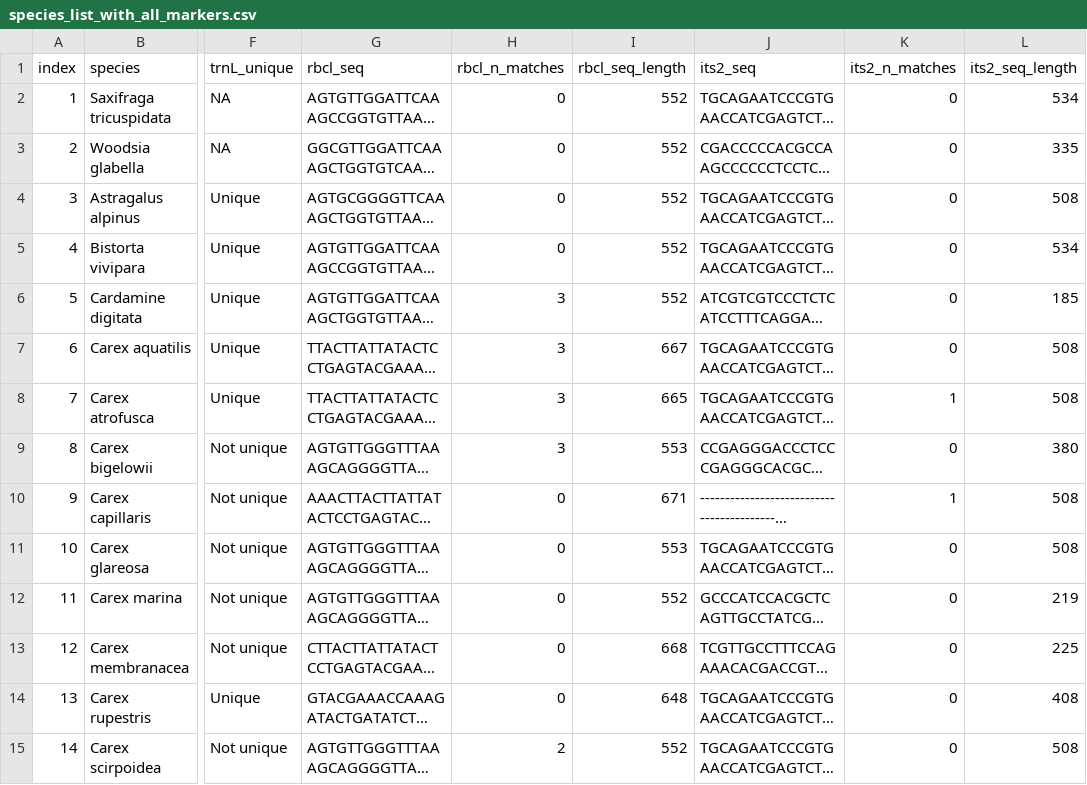
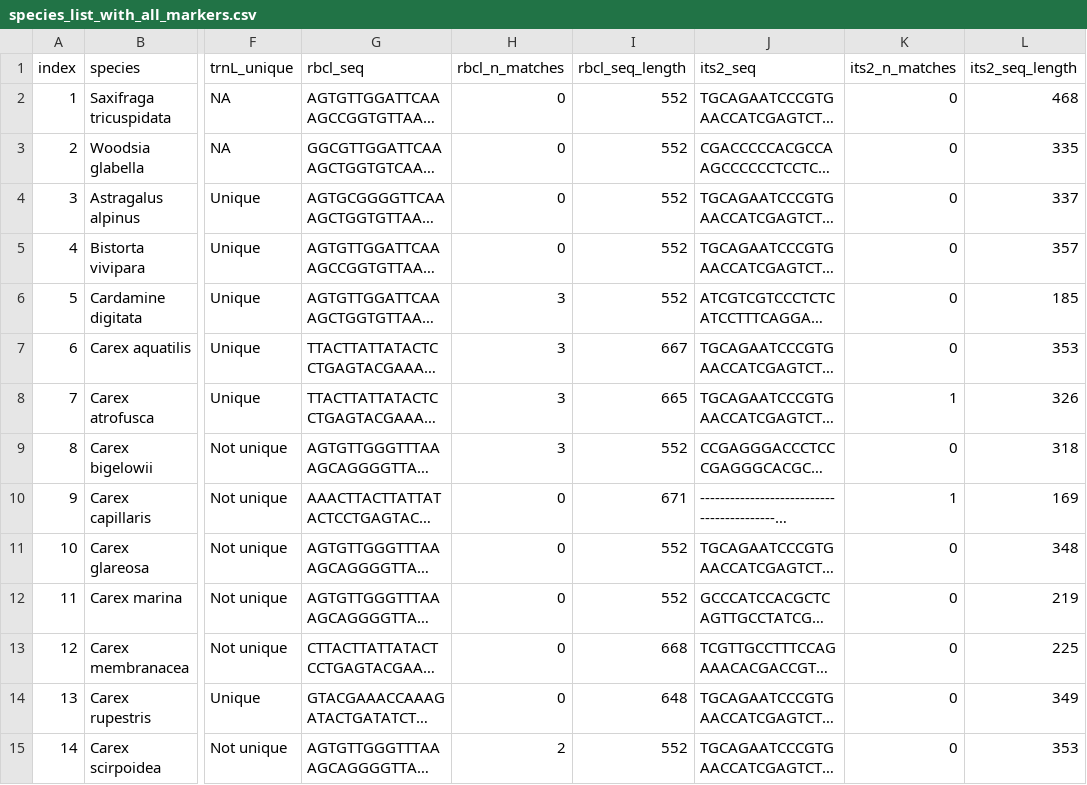
Before and after one commit to jakobjassmann/eDNAtundra, a CSV file: data/sequences/species_list_with_all_markers.csv, drawn as a sheet; only a part is shown, gaps mark what is left out; long unchanged cells end in …; the diff covers the shown part only; the diff names each change by its address in the sheet, - before the commit and + after, or states it on an @@ line.

Commit message:
added previously untracked changes to marker redundancy checks

```diff
--- a/data/sequences/species_list_with_all_markers.csv
+++ b/data/sequences/species_list_with_all_markers.csv
-L2 (its2_seq_length): 534
+L2 (its2_seq_length): 468
-L4 (its2_seq_length): 508
+L4 (its2_seq_length): 337
-L5 (its2_seq_length): 534
+L5 (its2_seq_length): 357
-L7 (its2_seq_length): 508
+L7 (its2_seq_length): 353
-L8 (its2_seq_length): 508
+L8 (its2_seq_length): 326
-I9 (rbcl_seq_length): 553
+I9 (rbcl_seq_length): 552
-L9 (its2_seq_length): 380
+L9 (its2_seq_length): 318
-L10 (its2_seq_length): 508
+L10 (its2_seq_length): 169
-I11 (rbcl_seq_length): 553
+I11 (rbcl_seq_length): 552
-L11 (its2_seq_length): 508
+L11 (its2_seq_length): 348
-L14 (its2_seq_length): 408
+L14 (its2_seq_length): 349
-L15 (its2_seq_length): 508
+L15 (its2_seq_length): 353
```
Also changed, not shown: 39 edited cells elsewhere in this file, 1 other file.
